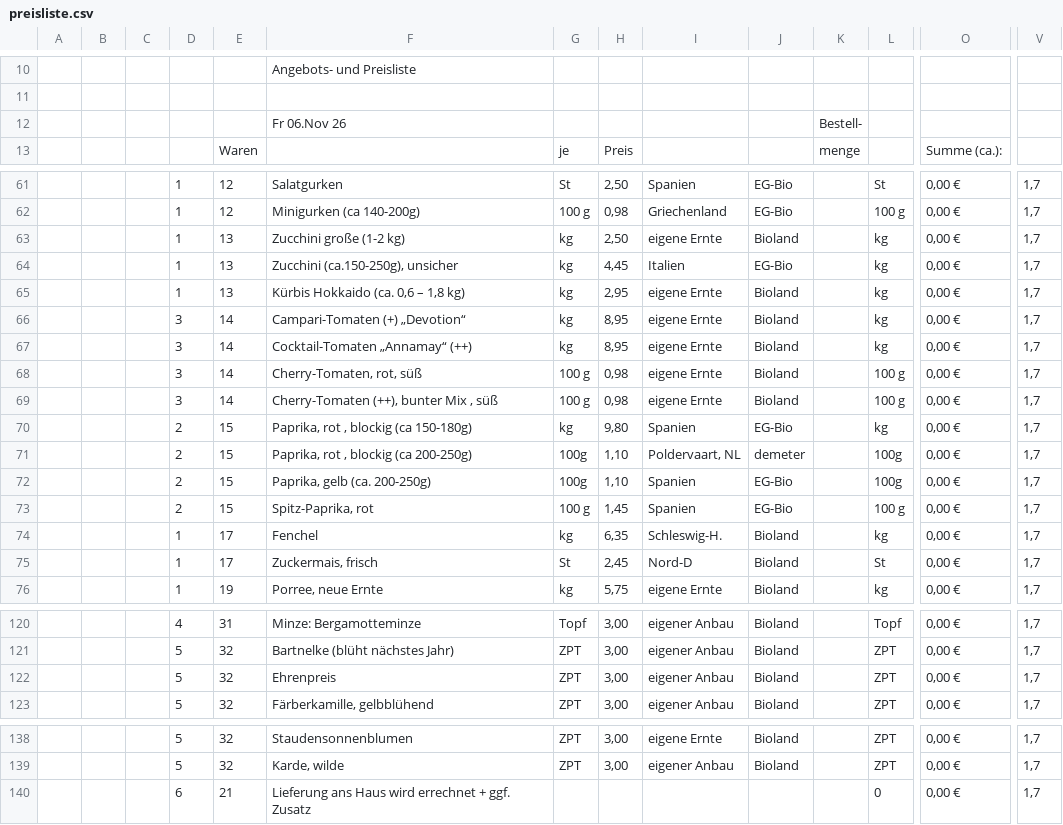
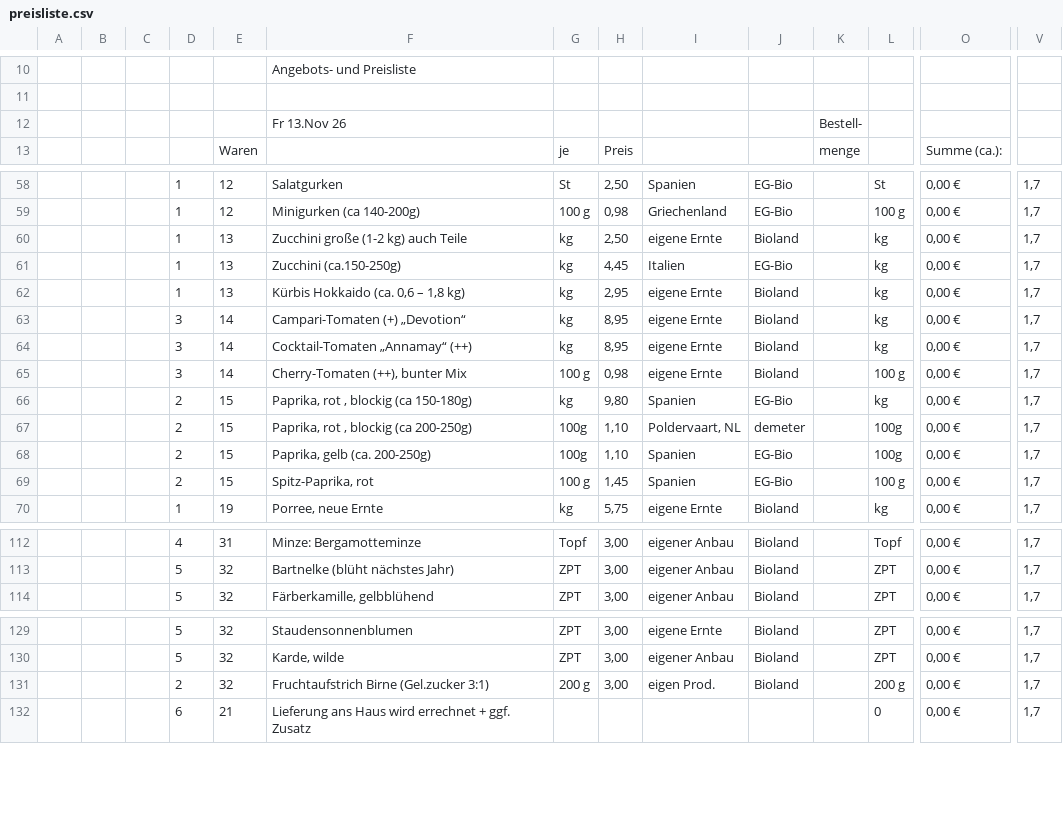
Before and after one commit to Freudenhof/Bestellformular, a CSV file: preisliste.csv, drawn as a sheet; only a part is shown, gaps mark what is left out; removed rows and columns are numbered as before the commit, all else as after; rows hold the shown columns only; the diff covers the shown part only; the diff names each change by its address in the sheet, - before the commit and + after, or states it on an @@ line.

```diff
--- a/preisliste.csv
+++ b/preisliste.csv
-F12: Fr 06.Nov 26
+F12: Fr 13.Nov 26
-F60: Zucchini große (1-2 kg)
+F60: Zucchini große (1-2 kg) auch Teile
-F61: Zucchini (ca.150-250g), unsicher
+F61: Zucchini (ca.150-250g)
-row 68:  |  |  | 3 | 14 | Cherry-Tomaten, rot, süß | 100 g | 0,98 | eigene Ernte | Bioland |  | 100 g | 0,00 € | 1,7
-F65: Cherry-Tomaten (++), bunter Mix , süß
+F65: Cherry-Tomaten (++), bunter Mix
-row 74:  |  |  | 1 | 17 | Fenchel | kg | 6,35 | Schleswig-H. | Bioland |  | kg | 0,00 € | 1,7
-row 75:  |  |  | 1 | 17 | Zuckermais, frisch | St | 2,45 | Nord-D | Bioland |  | St | 0,00 € | 1,7
-row 122:  |  |  | 5 | 32 | Ehrenpreis | ZPT | 3,00 | eigener Anbau | Bioland |  | ZPT | 0,00 € | 1,7
+row 131:  |  |  | 2 | 32 | Fruchtaufstrich Birne (Gel.zucker 3:1) | 200 g | 3,00 | eigen Prod. | Bioland |  | 200 g | 0,00 € | 1,7
```
Also changed, not shown: 1 added row, 6 removed rows and 19 edited cells elsewhere in this file.
